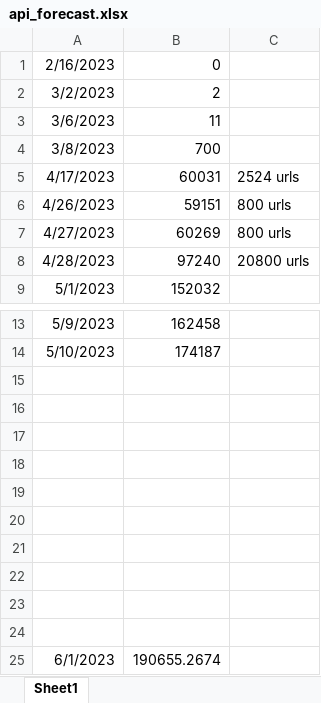
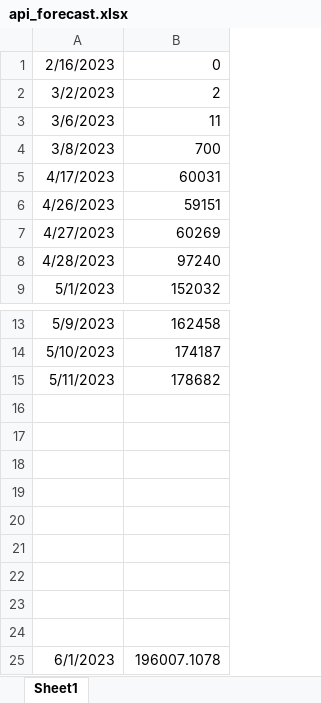
Before and after one commit to Ottamen99/SwaggerHub-Crawler, an Excel workbook: docs/api_forecast.xlsx, sheet Sheet1, drawn as a sheet; only a part is shown, gaps mark what is left out; values as stored, in another font and other column widths than the file's, no borders; charts and pictures not drawn; removed rows and columns are numbered as before the commit, all else as after; the diff names each change by its address in the sheet, - before the commit and + after, or states it on an @@ line.

Commit message:
Update forecast

```diff
--- a/docs/api_forecast.xlsx (sheet Sheet1)
+++ b/docs/api_forecast.xlsx (sheet Sheet1)
-column C, rows 5-8: 2524 urls | 800 urls | 800 urls | 20800 urls
+row 15: 5/11/2023 | 178682
-row 24: (empty)
-B25: 190655.2674
+B25: 196007.1078
```
Also changed, not shown: charts or pictures.
